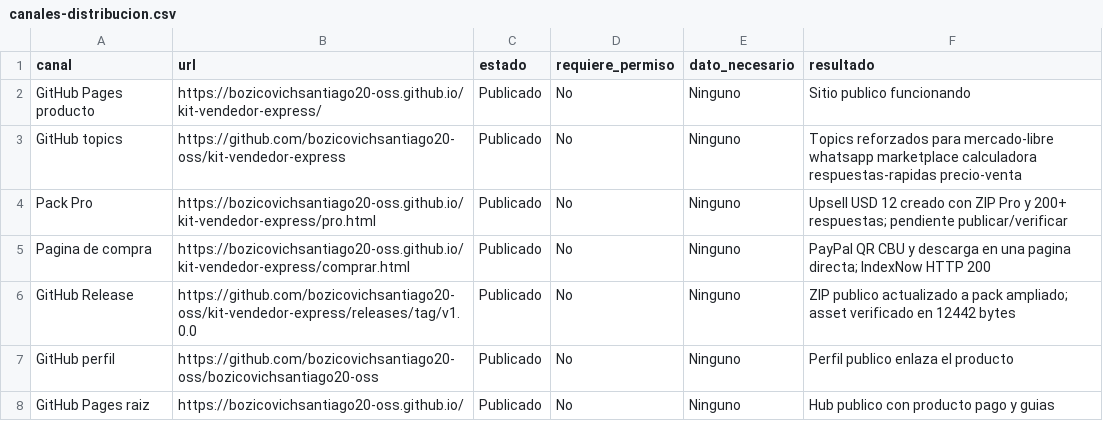
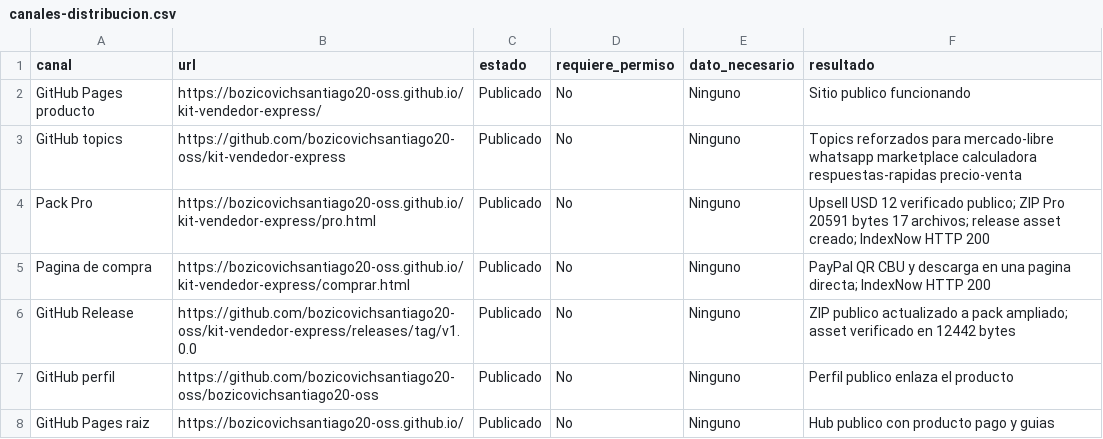
Before and after one commit to bozicovichsantiago20-oss/kit-vendedor-express, a CSV file: operacion/canales-distribucion.csv, drawn as a sheet; only a part is shown.

```diff
--- a/operacion/canales-distribucion.csv
+++ b/operacion/canales-distribucion.csv
@@ -3,3 +3,3 @@ GitHub Pages producto,https://bozicovichsantiago20-oss.github.io/kit-vendedor-ex
 GitHub topics,https://github.com/bozicovichsantiago20-oss/kit-vendedor-express,Publicado,No,Ninguno,Topics reforzados para mercado-libre whatsapp marketplace calculadora respuestas-rapidas precio-venta
-Pack Pro,https://bozicovichsantiago20-oss.github.io/kit-vendedor-express/pro.html,Publicado,No,Ninguno,Upsell USD 12 creado con ZIP Pro y 200+ respuestas; pendiente publicar/verificar
+Pack Pro,https://bozicovichsantiago20-oss.github.io/kit-vendedor-express/pro.html,Publicado,No,Ninguno,Upsell USD 12 verificado publico; ZIP Pro 20591 bytes 17 archivos; release asset creado; IndexNow HTTP 200
 Pagina de compra,https://bozicovichsantiago20-oss.github.io/kit-vendedor-express/comprar.html,Publicado,No,Ninguno,PayPal QR CBU y descarga en una pagina directa; IndexNow HTTP 200
```
Also changed, not shown: 1 other file.
